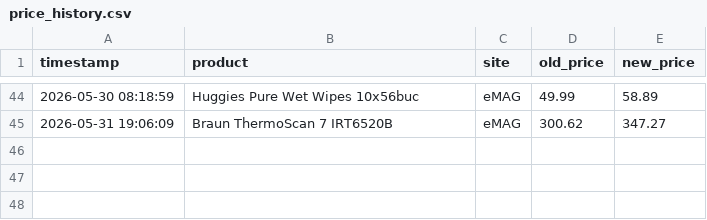
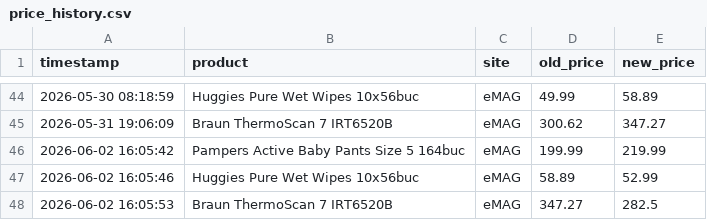
Before and after one commit to 11DrG/Price-tracker, a CSV file: price_history.csv, drawn as a sheet; only a part is shown, gaps mark what is left out.

```diff
--- a/price_history.csv
+++ b/price_history.csv
@@ -45 +45,4 @@ timestamp,product,site,old_price,new_price
 2026-05-31 19:06:09,Braun ThermoScan 7 IRT6520B,eMAG,300.62,347.27
+2026-06-02 16:05:42,Pampers Active Baby Pants Size 5 164buc,eMAG,199.99,219.99
+2026-06-02 16:05:46,Huggies Pure Wet Wipes 10x56buc,eMAG,58.89,52.99
+2026-06-02 16:05:53,Braun ThermoScan 7 IRT6520B,eMAG,347.27,282.5
```
Also changed, not shown: 2 other files.
